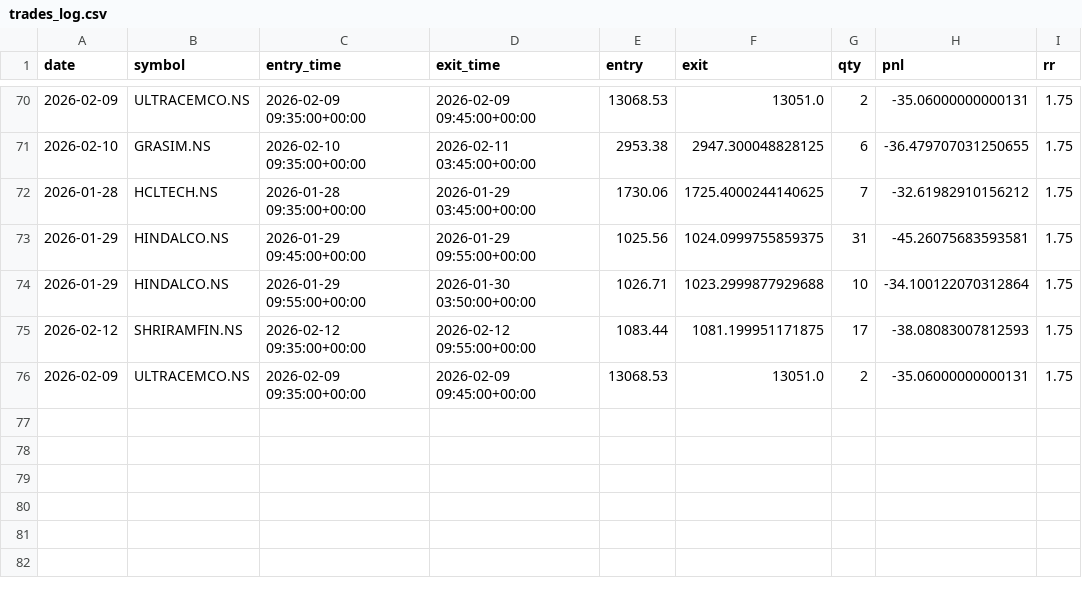
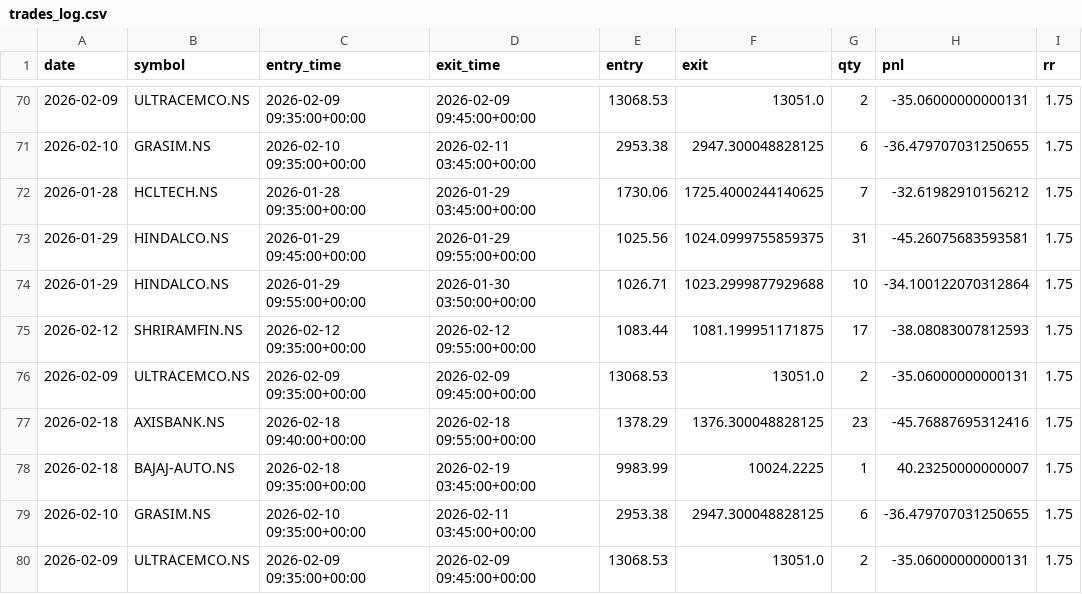
Before and after one commit to ajaywilson/Intraday_trading_recommender, a CSV file: trades_log.csv, drawn as a sheet; only a part is shown, gaps mark what is left out; the diff names each change by its address in the sheet, - before the commit and + after, or states it on an @@ line.

Commit message:
Update trades log

```diff
--- a/trades_log.csv
+++ b/trades_log.csv
+row 77: 2026-02-18 | AXISBANK.NS | 2026-02-18 09:40:00+00:00 | 2026-02-18 09:55:00+00:00 | 1378.29 | 1376.300048828125 | 23 | -45.76887695312416 | 1.75
+row 78: 2026-02-18 | BAJAJ-AUTO.NS | 2026-02-18 09:35:00+00:00 | 2026-02-19 03:45:00+00:00 | 9983.99 | 10024.2225 | 1 | 40.23250000000007 | 1.75
+row 79: 2026-02-10 | GRASIM.NS | 2026-02-10 09:35:00+00:00 | 2026-02-11 03:45:00+00:00 | 2953.38 | 2947.300048828125 | 6 | -36.479707031250655 | 1.75
+row 80: 2026-02-09 | ULTRACEMCO.NS | 2026-02-09 09:35:00+00:00 | 2026-02-09 09:45:00+00:00 | 13068.53 | 13051.0 | 2 | -35.06000000000131 | 1.75
```
